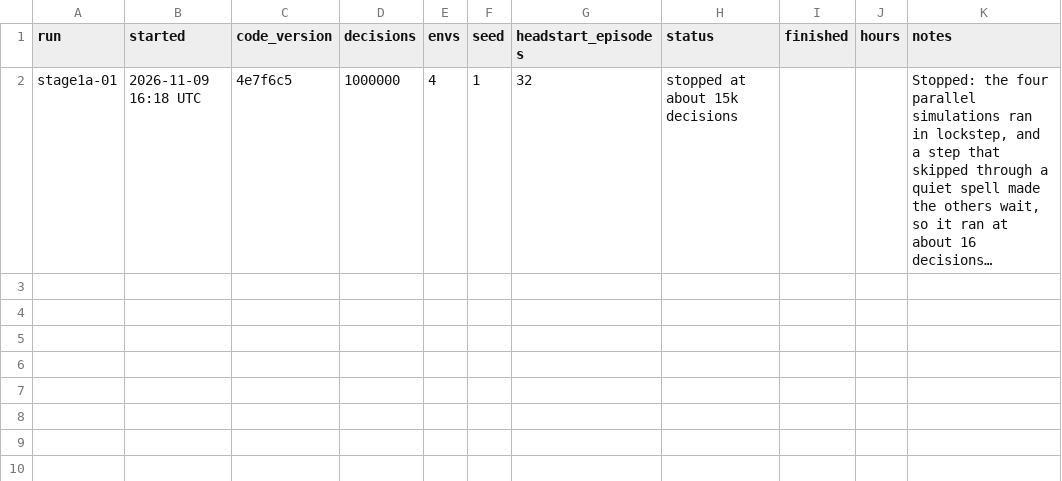
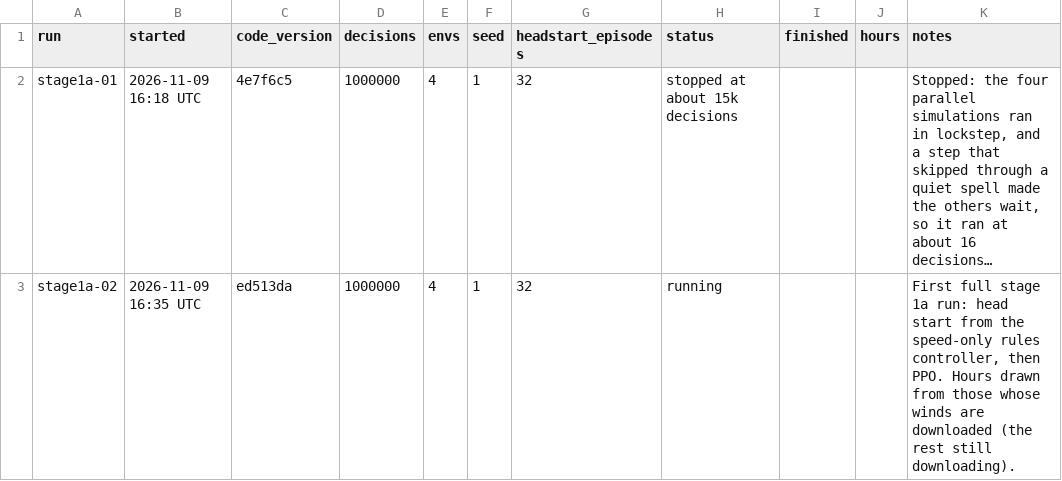
Before and after one commit to JamesLeCuirot/ai-approach-controller, a CSV file: diary/training-runs.csv, drawn as a sheet; long unchanged cells end in …; the diff names each change by its address in the sheet, - before the commit and + after, or states it on an @@ line.

```diff
--- a/diary/training-runs.csv
+++ b/diary/training-runs.csv
+row 3: stage1a-02 | 2026-11-09 16:35 UTC | ed513da | 1000000 | 4 | 1 | 32 | running |  |  | First full stage 1a run: head start from the speed-only rules controller, then PPO. Hours drawn from those whose winds are downloaded (the rest still downloading).
```
